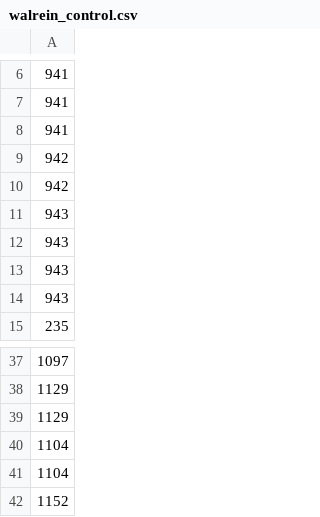
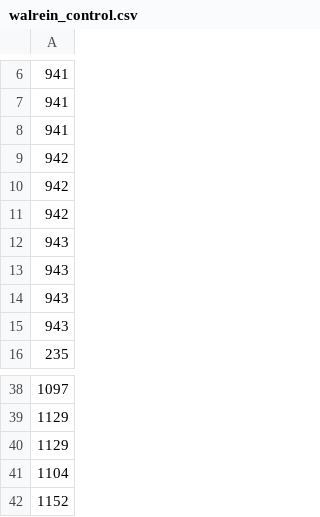
Before and after one commit to Solid-cypo/agent-arena, a CSV file: data/decks/walrein_control.csv, drawn as a sheet; only a part is shown, gaps mark what is left out; removed rows and columns are numbered as before the commit, all else as after; the diff names each change by its address in the sheet, - before the commit and + after, or states it on an @@ line.

```diff
--- a/data/decks/walrein_control.csv
+++ b/data/decks/walrein_control.csv
+row 11: 942
-row 40: 1104
```
Also changed, not shown: 49 other files.
